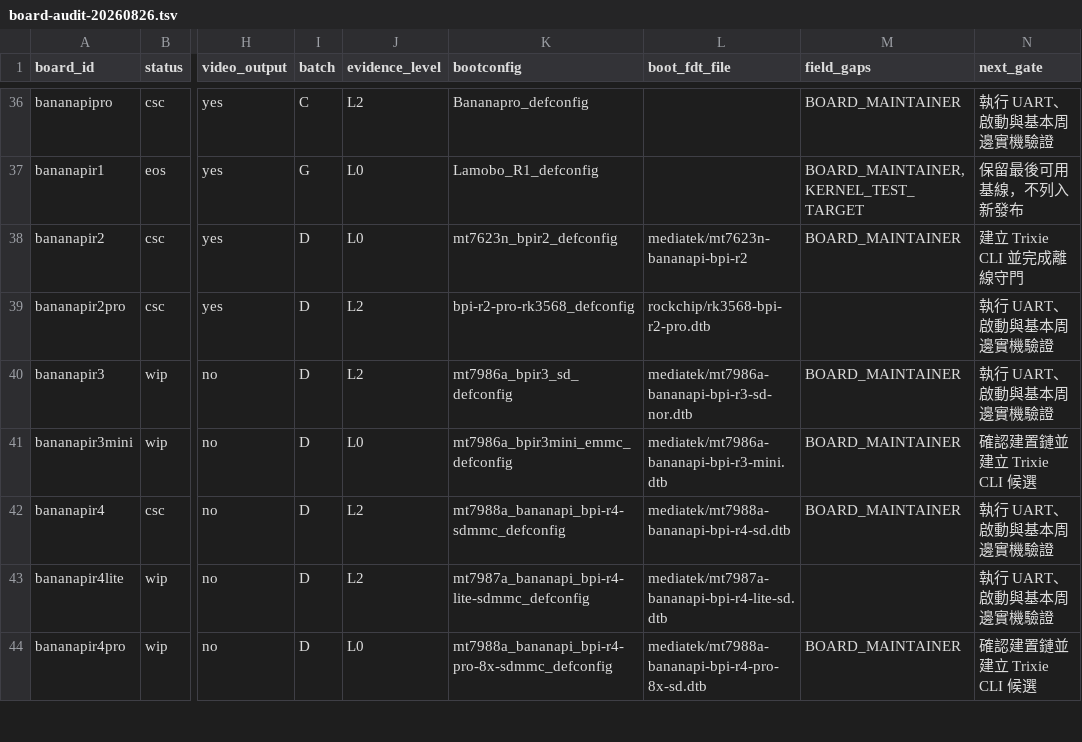
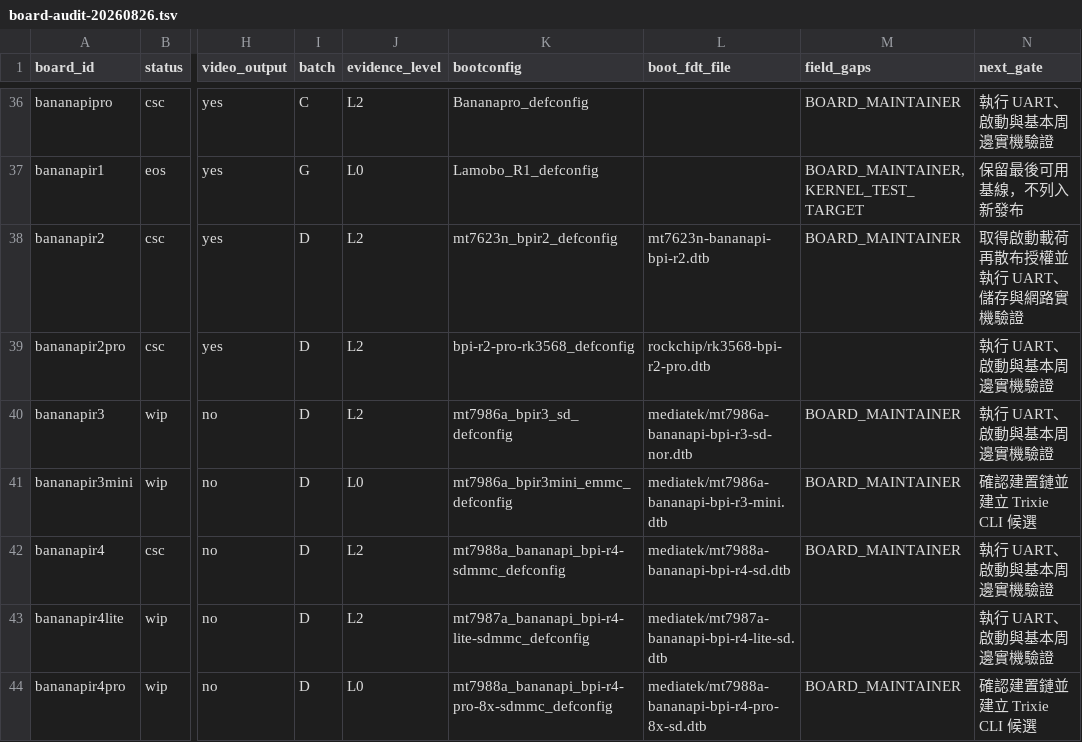
Before and after one commit to BPI-SINOVOIP/armbian-build, a TSV file: docs/evidence/bananapi-family-optimization/board-audit-20260826.tsv, drawn as a sheet; only a part is shown, gaps mark what is left out; the diff names each change by its address in the sheet, - before the commit and + after, or states it on an @@ line.

```diff
--- a/docs/evidence/bananapi-family-optimization/board-audit-20260826.tsv
+++ b/docs/evidence/bananapi-family-optimization/board-audit-20260826.tsv
-J38 (evidence_level): L0
+J38 (evidence_level): L2
-L38 (boot_fdt_file): mediatek/mt7623n-bananapi-bpi-r2
+L38 (boot_fdt_file): mt7623n-bananapi-bpi-r2.dtb
-N38 (next_gate): 建立 Trixie CLI 並完成離線守門
+N38 (next_gate): 取得啟動載荷再散布授權並執行 UART、儲存與網路實機驗證
```
Also changed, not shown: 1 other file.
